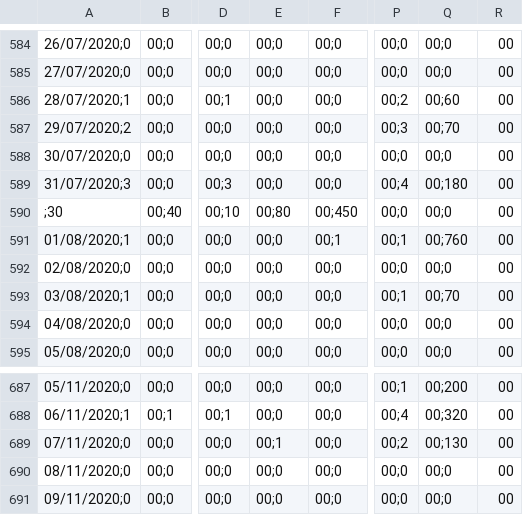
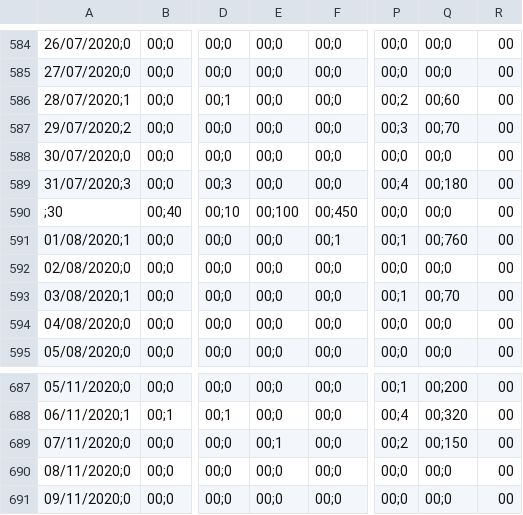
Before and after one commit to robertferro/previsao_faturamento_studio_estetica, a CSV file: studio_estetica.csv, drawn as a sheet; only a part is shown, gaps mark what is left out; the diff names each change by its address in the sheet, - before the commit and + after, or states it on an @@ line.

Commit message:
Add files via upload

```diff
--- a/studio_estetica.csv
+++ b/studio_estetica.csv
-E590: 00;80
+E590: 00;100
-Q689: 00;130
+Q689: 00;150
```
